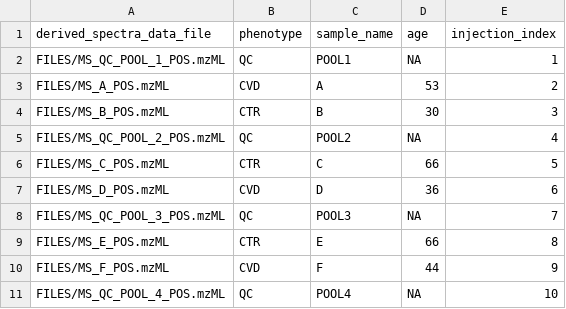
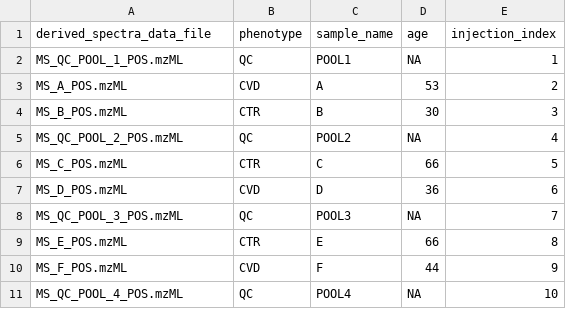
Before and after one commit to biosustain/dsp_course_metabolomics_intro, a CSV file: data/MTBLS8735/metadata.csv, drawn as a sheet.

Commit message:
Data analysis (#8)
* :art: Work in progress: data analysis notebook

* :art: Updated notebook with extended documentation and analysis

* :art: Correcting paths

* :truck: move notebook to root of repo

* :format: format with black and sync

* :art: shorten long lines, hide plotting functions

* 🔧 fix data to metabonaut data (instead of custom preprocessed)

* :wrench: update plotly library and increase timeout

* :bug: add dependencies

* :format: file

* :art: fix headers

* :art: switch to metaboigniter/openms output

* :art: format

* :art: use only study samples, not QC samples in filtering (as it was before)

* :wrench: add latest prepared results (feature quantifications)

* 🔧 update data

* :wrench: address comment

* :art: Cleaning up comments and interpretations in the notebook.

---------

Co-authored-by: feliciaschulz <feliciaschulz@posteo.de>

```diff
--- a/data/MTBLS8735/metadata.csv
+++ b/data/MTBLS8735/metadata.csv
@@ -1,11 +1,11 @@
 derived_spectra_data_file,phenotype,sample_name,age,injection_index
-FILES/MS_QC_POOL_1_POS.mzML,QC,POOL1,NA,1
-FILES/MS_A_POS.mzML,CVD,A,53,2
-FILES/MS_B_POS.mzML,CTR,B,30,3
-FILES/MS_QC_POOL_2_POS.mzML,QC,POOL2,NA,4
-FILES/MS_C_POS.mzML,CTR,C,66,5
-FILES/MS_D_POS.mzML,CVD,D,36,6
-FILES/MS_QC_POOL_3_POS.mzML,QC,POOL3,NA,7
-FILES/MS_E_POS.mzML,CTR,E,66,8
-FILES/MS_F_POS.mzML,CVD,F,44,9
-FILES/MS_QC_POOL_4_POS.mzML,QC,POOL4,NA,10
+MS_QC_POOL_1_POS.mzML,QC,POOL1,NA,1
+MS_A_POS.mzML,CVD,A,53,2
+MS_B_POS.mzML,CTR,B,30,3
+MS_QC_POOL_2_POS.mzML,QC,POOL2,NA,4
+MS_C_POS.mzML,CTR,C,66,5
+MS_D_POS.mzML,CVD,D,36,6
+MS_QC_POOL_3_POS.mzML,QC,POOL3,NA,7
+MS_E_POS.mzML,CTR,E,66,8
+MS_F_POS.mzML,CVD,F,44,9
+MS_QC_POOL_4_POS.mzML,QC,POOL4,NA,10
```
Also changed, not shown: 10 other files.
